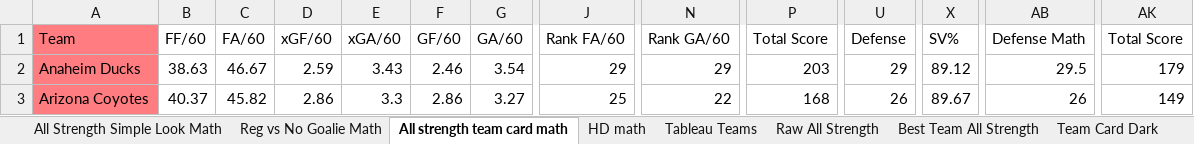
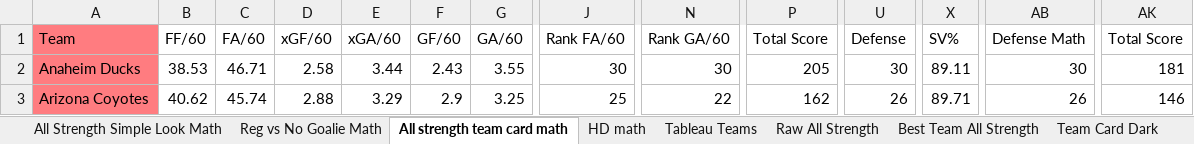
Before and after one commit to hatch47/DataAnalystProjects, an Excel workbook: 2023-24 Conditional Formatting Cards/23-24 Conditional Formatting Team Card v6.xlsx, sheet All strength team card math, drawn as a sheet; only a part is shown, gaps mark what is left out; values as stored, in another font and other column widths than the file's, no borders; the diff covers the shown part only; the diff names each change by its address in the sheet, - before the commit and + after, or states it on an @@ line.

```diff
--- a/2023-24 Conditional Formatting Cards/23-24 Conditional Formatting Team Card v6.xlsx (sheet All strength team card math)
+++ b/2023-24 Conditional Formatting Cards/23-24 Conditional Formatting Team Card v6.xlsx (sheet All strength team card math)
-B2 (FF/60): 38.63
+B2 (FF/60): 38.53
-C2 (FA/60): 46.67
+C2 (FA/60): 46.71
-D2 (xGF/60): 2.59
+D2 (xGF/60): 2.58
-E2 (xGA/60): 3.43
+E2 (xGA/60): 3.44
-F2 (GF/60): 2.46
+F2 (GF/60): 2.43
-G2 (GA/60): 3.54
+G2 (GA/60): 3.55
-J2 (Rank FA/60): 29
+J2 (Rank FA/60): 30
-N2 (Rank GA/60): 29
+N2 (Rank GA/60): 30
-P2 (Total Score): 203
+P2 (Total Score): 205
-U2 (Defense): 29
+U2 (Defense): 30
-X2 (SV%): 89.12
+X2 (SV%): 89.11
-AB2 (Defense Math): 29.5
+AB2 (Defense Math): 30
-AK2 (Total Score): 179
+AK2 (Total Score): 181
-B3 (FF/60): 40.37
+B3 (FF/60): 40.62
-C3 (FA/60): 45.82
+C3 (FA/60): 45.74
-D3 (xGF/60): 2.86
+D3 (xGF/60): 2.88
-E3 (xGA/60): 3.3
+E3 (xGA/60): 3.29
-F3 (GF/60): 2.86
+F3 (GF/60): 2.9
-G3 (GA/60): 3.27
+G3 (GA/60): 3.25
-P3 (Total Score): 168
+P3 (Total Score): 162
-X3 (SV%): 89.67
+X3 (SV%): 89.71
-AK3 (Total Score): 149
+AK3 (Total Score): 146
```
Also changed, not shown: 415 edited cells elsewhere in this sheet, sheet Raw All Strength, sheet All Strength Simple Look Math, sheet Best Team All Strength, sheet Reg vs No Goalie, sheet HD Best Team List, sheet HD math, 6 more sheets, formulas that keep their value, 5 other files.
